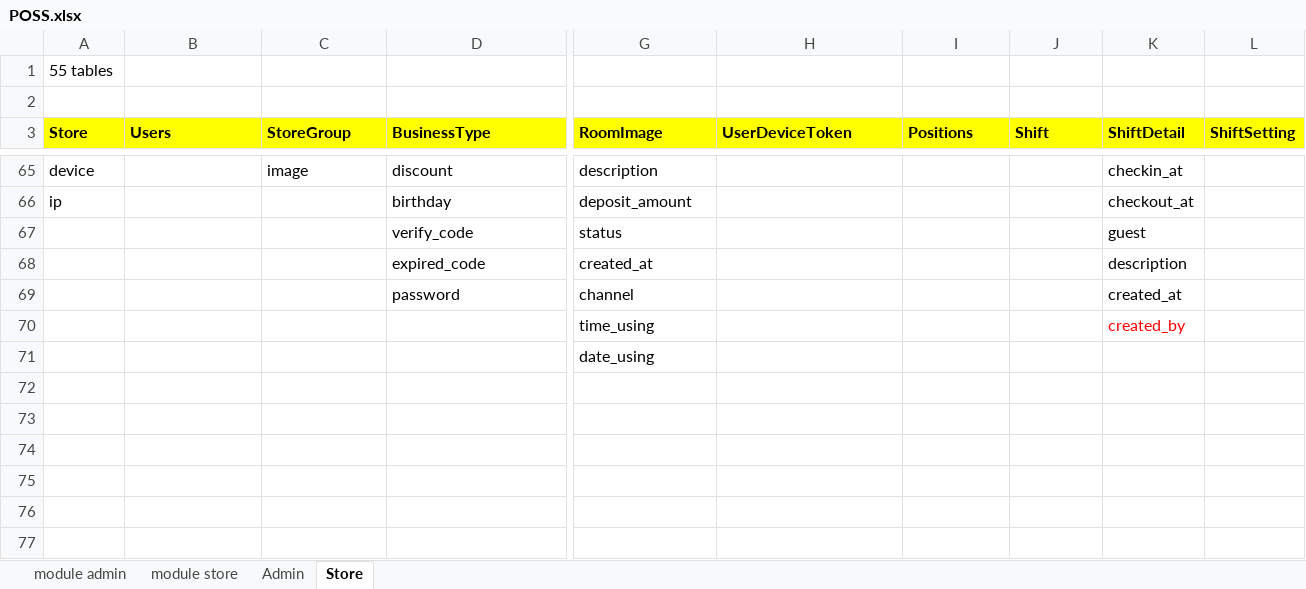
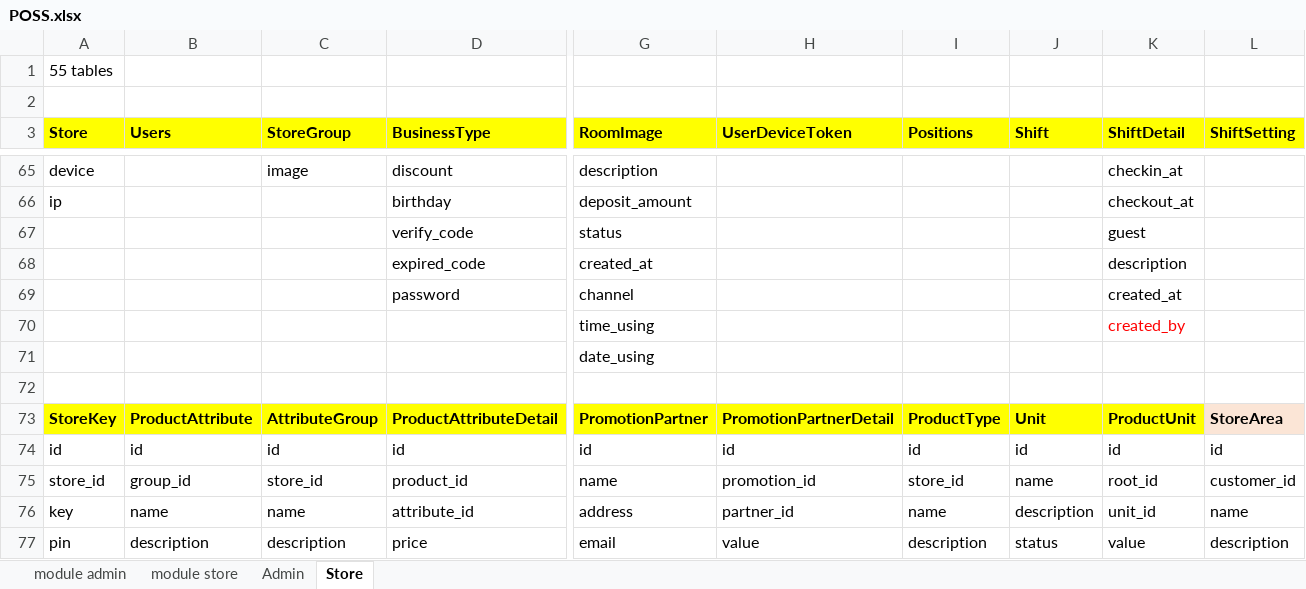
Before and after one commit to trunglt706/TPOSS, an Excel workbook: POSS.xlsx, sheet Store, drawn as a sheet; only a part is shown, gaps mark what is left out; values as stored, in another font and other column widths than the file's, no borders; conditional formats not drawn; rows hold the shown columns only; the diff covers the shown part only; the diff names each change by its address in the sheet, - before the commit and + after, or states it on an @@ line.

```diff
--- a/POSS.xlsx (sheet Store)
+++ b/POSS.xlsx (sheet Store)
+row 72: (empty)
+row 73: StoreKey | ProductAttribute | AttributeGroup | ProductAttributeDetail | PromotionPartner | PromotionPartnerDetail | ProductType | Unit | ProductUnit | StoreArea
+row 74: id | id | id | id | id | id | id | id | id | id
+row 75: store_id | group_id | store_id | product_id | name | promotion_id | store_id | name | root_id | customer_id
+row 76: key | name | name | attribute_id | address | partner_id | name | description | unit_id | name
+row 77: pin | description | description | price | email | value | description | status | value | description
```
Also changed, not shown: 6 added rows, 32 edited cells and cell formats elsewhere in this sheet, sheet module admin, sheet Admin, sheet module store, 2 other files.
